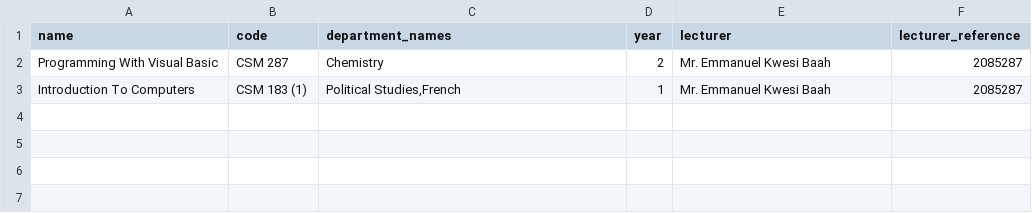
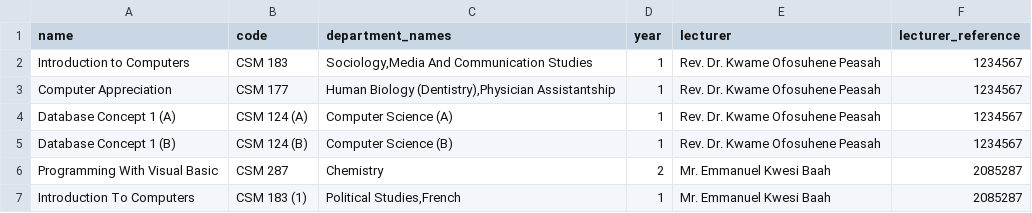
Before and after one commit to Abrantepah/AMS, a CSV file: base/csvFiles/courses.csv, drawn as a sheet; the diff names each change by its address in the sheet, - before the commit and + after, or states it on an @@ line.

```diff
--- a/base/csvFiles/courses.csv
+++ b/base/csvFiles/courses.csv
+row 2: Introduction to Computers | CSM 183 | Sociology,Media And Communication Studies | 1 | Rev. Dr. Kwame Ofosuhene Peasah | 1234567
+row 3: Computer Appreciation | CSM 177 | Human Biology (Dentistry),Physician Assistantship | 1 | Rev. Dr. Kwame Ofosuhene Peasah | 1234567
+row 4: Database Concept 1 (A) | CSM 124 (A) | Computer Science (A) | 1 | Rev. Dr. Kwame Ofosuhene Peasah | 1234567
+row 5: Database Concept 1 (B) | CSM 124 (B) | Computer Science (B) | 1 | Rev. Dr. Kwame Ofosuhene Peasah | 1234567
```
Also changed, not shown: base/csvFiles/lecturers.csv, 6 other files.
